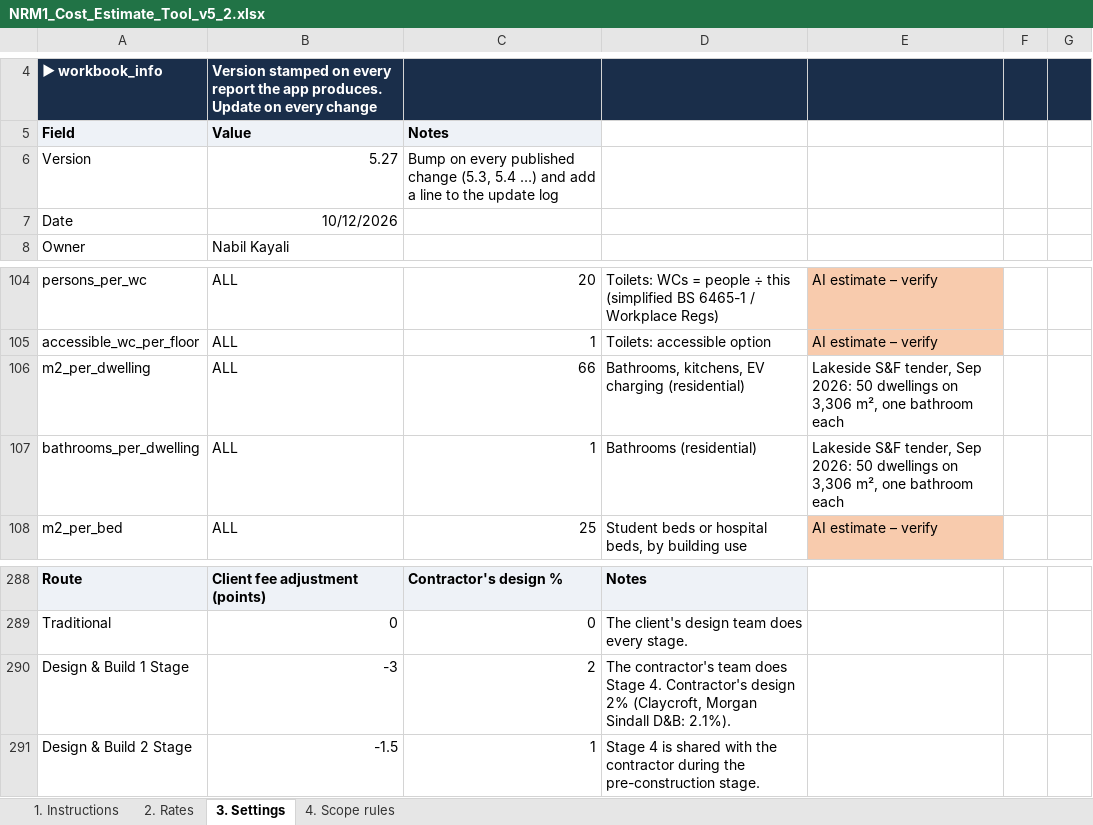
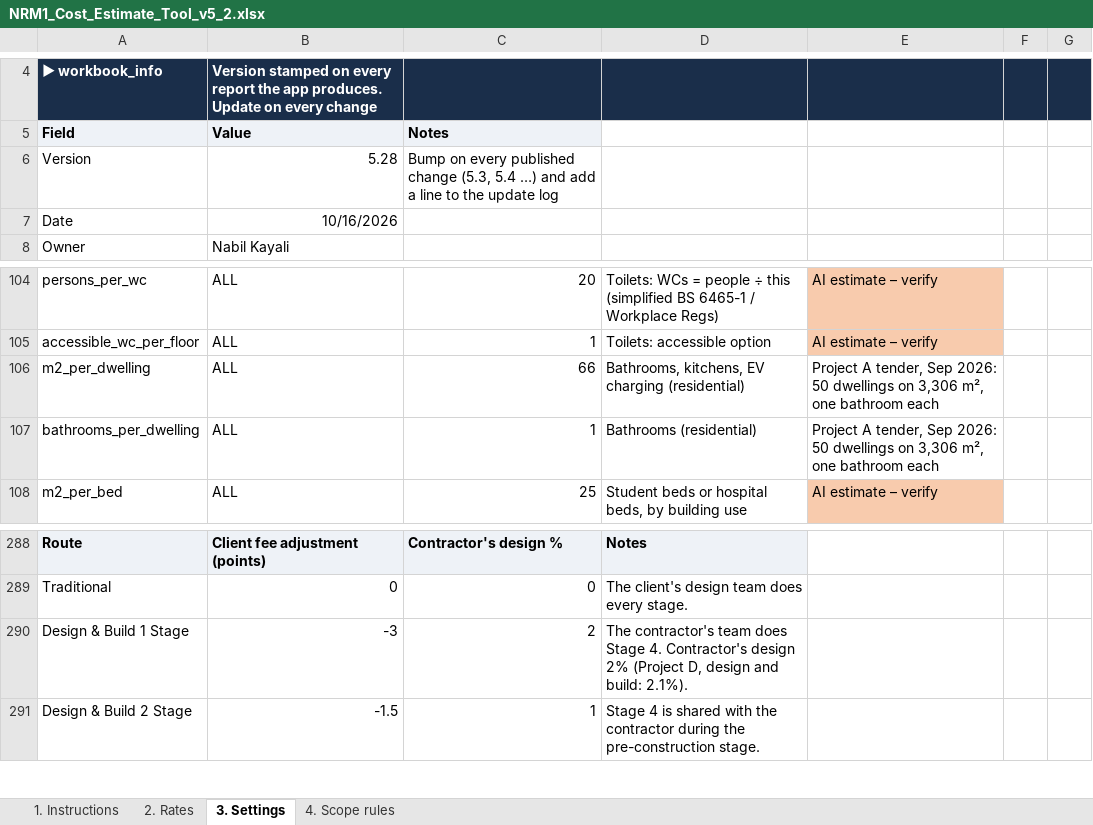
Before and after one commit to MNKayali/estates-ai-tool, an Excel workbook: NRM1_Cost_Estimate_Tool_v5_2.xlsx, sheet 3. Settings, drawn as a sheet; only a part is shown, gaps mark what is left out; values as stored, in another font and other column widths than the file's, no borders; the diff names each change by its address in the sheet, - before the commit and + after, or states it on an @@ line.

```diff
--- a/NRM1_Cost_Estimate_Tool_v5_2.xlsx (sheet 3. Settings)
+++ b/NRM1_Cost_Estimate_Tool_v5_2.xlsx (sheet 3. Settings)
-B6 (Value): 5.27
+B6 (Value): 5.28
-B7 (Value): 10/12/2026
+B7 (Value): 10/16/2026
-E106:E107: Lakeside S&F tender, Sep…
+E106:E107: Project A tender, Sep…
-D290: …design 2% (Claycroft, Morgan Sindall D&B: 2.1%).
+D290: …design 2% (Project D, design and build: 2.1%).
```
Also changed, not shown: sheet 2. Rates, sheet 1. Instructions, sheet 4. Scope rules, Estates_AI_Programme_v4_3.xlsx, 21 other files.
